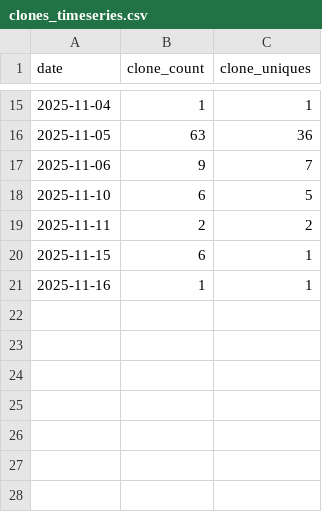
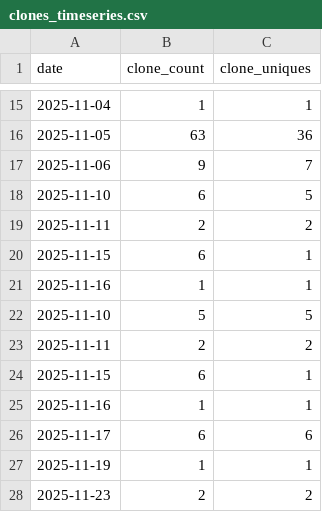
Before and after one commit to cholette/mirror_soiling_data, a CSV file: repo_stats/clones_timeseries.csv, drawn as a sheet; only a part is shown, gaps mark what is left out.

```diff
--- a/repo_stats/clones_timeseries.csv
+++ b/repo_stats/clones_timeseries.csv
@@ -21 +21,8 @@ date,clone_count,clone_uniques
 2025-11-16,1,1
+2025-11-10,5,5
+2025-11-11,2,2
+2025-11-15,6,1
+2025-11-16,1,1
+2025-11-17,6,6
+2025-11-19,1,1
+2025-11-23,2,2
```
Also changed, not shown: repo_stats/visitors_timeseries.csv.
